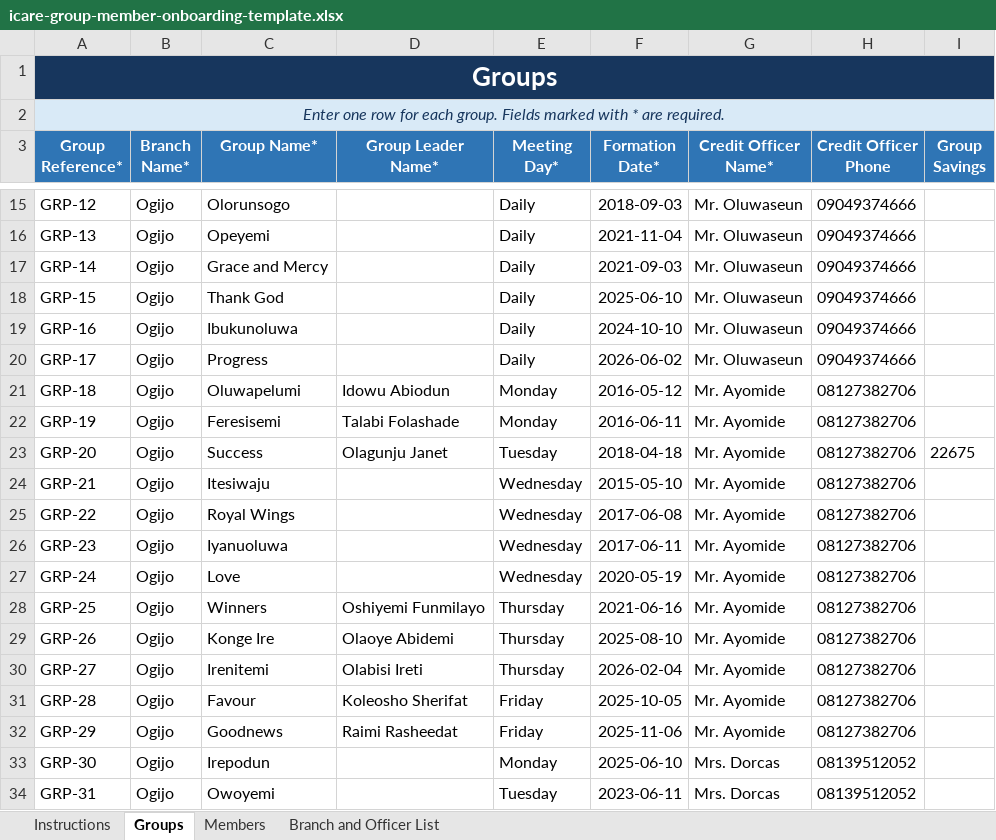
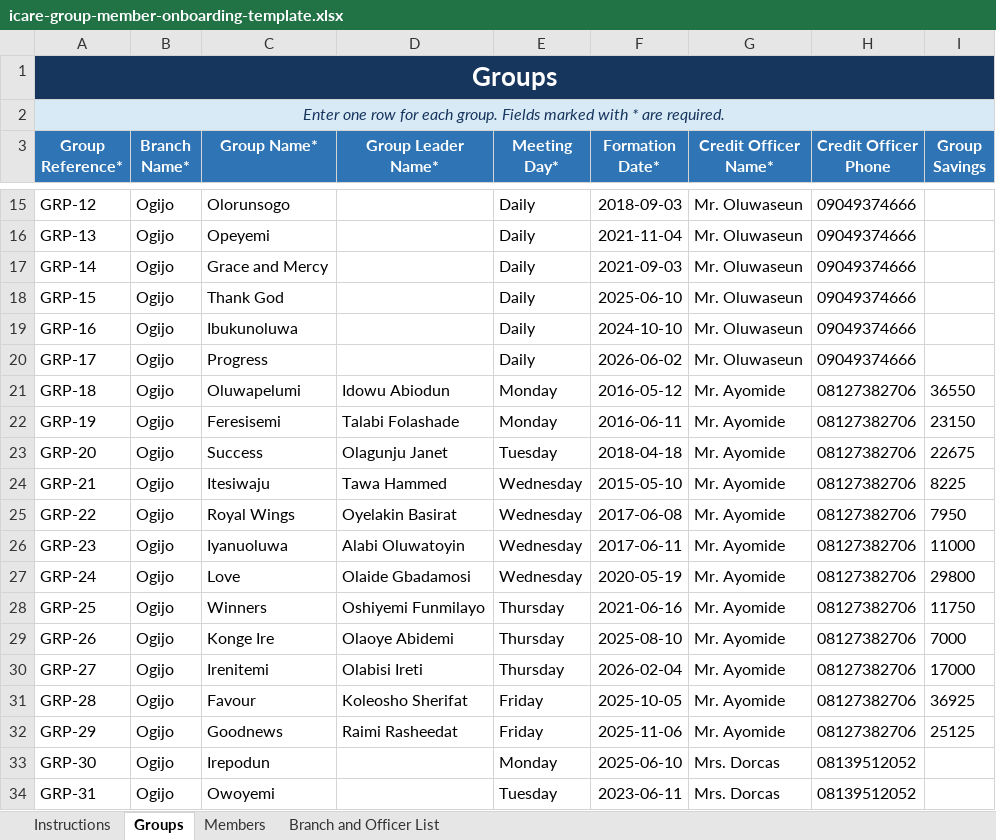
Before and after one commit to MasterAY1/ICARE-app, an Excel workbook: icare-group-member-onboarding-template.xlsx, sheet Groups, drawn as a sheet; only a part is shown, gaps mark what is left out; values as stored, in another font and other column widths than the file's, no borders; conditional formats and table styles not drawn; the diff names each change by its address in the sheet, - before the commit and + after, or states it on an @@ line.

```diff
--- a/icare-group-member-onboarding-template.xlsx (sheet Groups)
+++ b/icare-group-member-onboarding-template.xlsx (sheet Groups)
-I21 (Group Savings): (empty)
+I21 (Group Savings): 36550
-I22 (Group Savings): (empty)
+I22 (Group Savings): 23150
-D24 (Group Leader Name*): (empty)
+D24 (Group Leader Name*): Tawa Hammed
-I24 (Group Savings): (empty)
+I24 (Group Savings): 8225
-D25 (Group Leader Name*): (empty)
+D25 (Group Leader Name*): Oyelakin Basirat
-I25 (Group Savings): (empty)
+I25 (Group Savings): 7950
-D26 (Group Leader Name*): (empty)
+D26 (Group Leader Name*): Alabi Oluwatoyin
-I26 (Group Savings): (empty)
+I26 (Group Savings): 11000
-D27 (Group Leader Name*): (empty)
+D27 (Group Leader Name*): Olaide Gbadamosi
-I27 (Group Savings): (empty)
+I27 (Group Savings): 29800
-I28 (Group Savings): (empty)
+I28 (Group Savings): 11750
-I29 (Group Savings): (empty)
+I29 (Group Savings): 7000
-I30 (Group Savings): (empty)
+I30 (Group Savings): 17000
-I31 (Group Savings): (empty)
+I31 (Group Savings): 36925
-I32 (Group Savings): (empty)
+I32 (Group Savings): 25125
```
Also changed, not shown: sheet Members, 2 other files.
